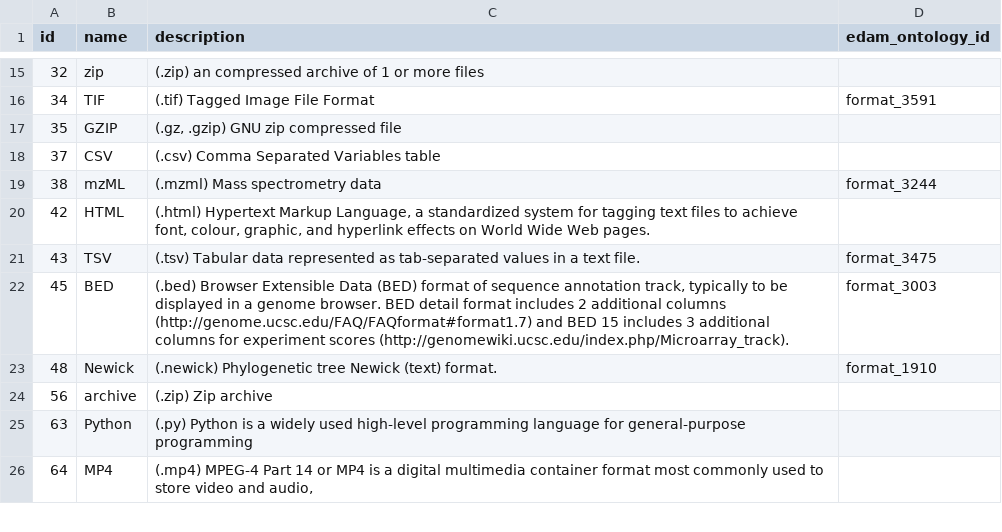
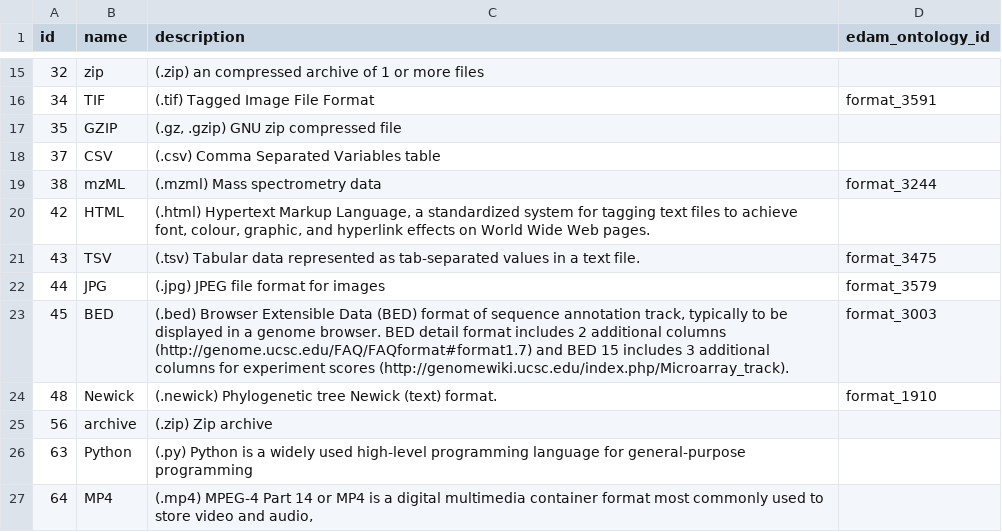
Before and after one commit to gigascience/gigadb-website, a CSV file: data/prod_like/file_format.csv, drawn as a sheet; only a part is shown, gaps mark what is left out.

Commit message:
Add JPG file format to prod_like CSV files
The JPG file format was lost when we move to CSV files based test data.
This caused the last part of the file upload workflow to fail on file of that formats.

Fixed by adding the missing data in the corresponding CSV format with the id it had
in the original production_like.pgdmp.

```diff
--- a/data/prod_like/file_format.csv
+++ b/data/prod_like/file_format.csv
@@ -21,2 +21,3 @@ id,name,description,edam_ontology_id
 43,TSV,(.tsv) Tabular data represented as tab-separated values in a text file.,format_3475
+44,JPG,(.jpg) JPEG file format for images,format_3579
 45,BED,"(.bed) Browser Extensible Data (BED) format of sequence annotation track, typically to be displayed in a genome browser. BED detail format includes 2 additional columns (http://genome.ucsc.edu/FAQ/FAQformat#format1.7) and BED 15 includes 3 additional columns for experiment scores (http://genomewiki.ucsc.edu/index.php/Microarray_track).",format_3003
```
